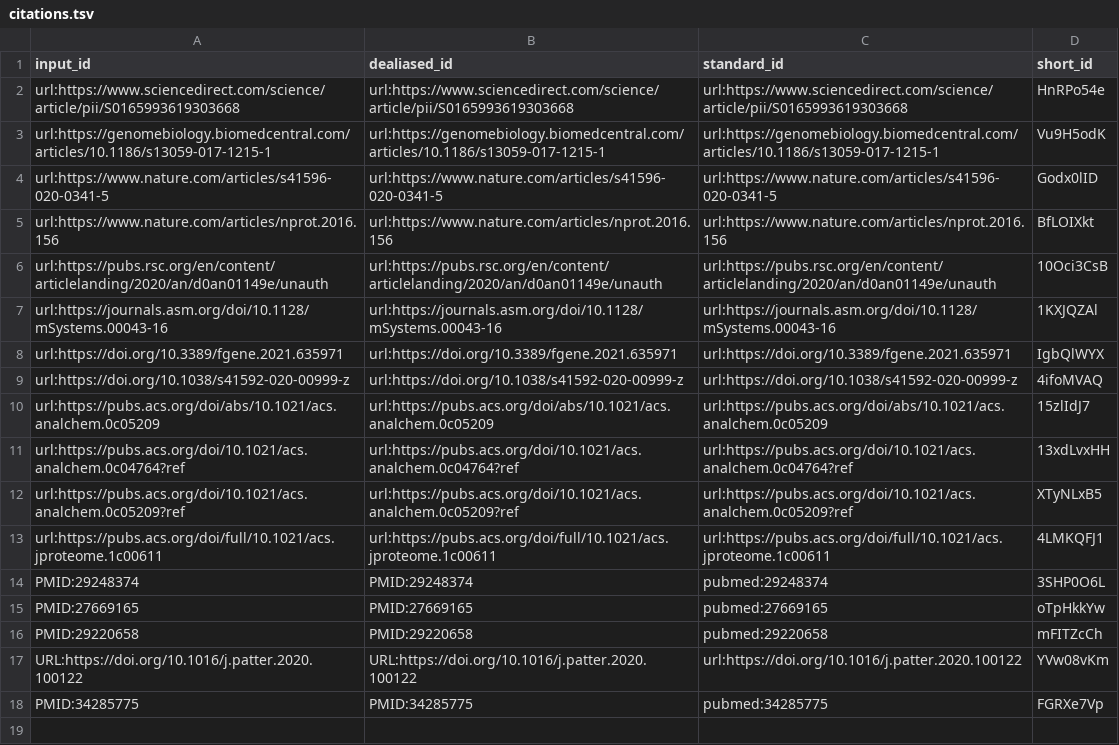
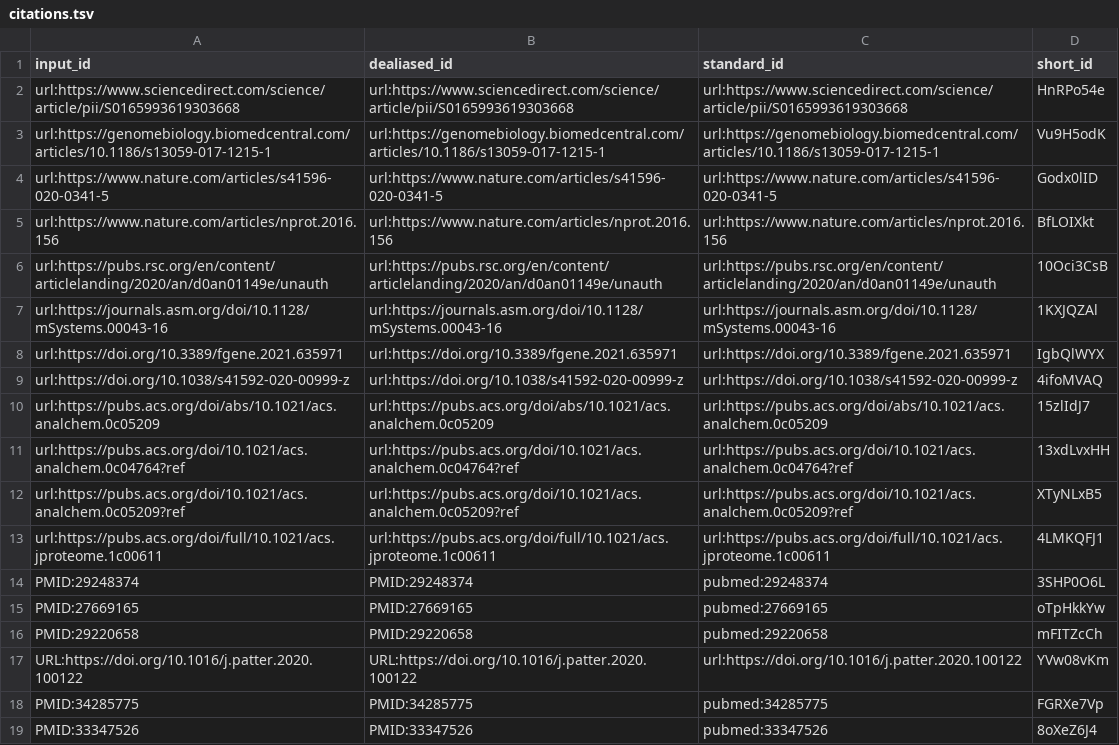
Before and after one commit to jessegmeyerlab/2022-multi-omics-review, a TSV file: citations.tsv, drawn as a sheet.

```diff
--- a/citations.tsv
+++ b/citations.tsv
@@ -18 +18,2 @@ URL:https://doi.org/10.1016/j.patter.2020.100122	URL:https://doi.org/10.1016/j.p
 PMID:34285775	PMID:34285775	pubmed:34285775	FGRXe7Vp
+PMID:33347526	PMID:33347526	pubmed:33347526	8oXeZ6J4
```
Also changed, not shown: 7 other files.
